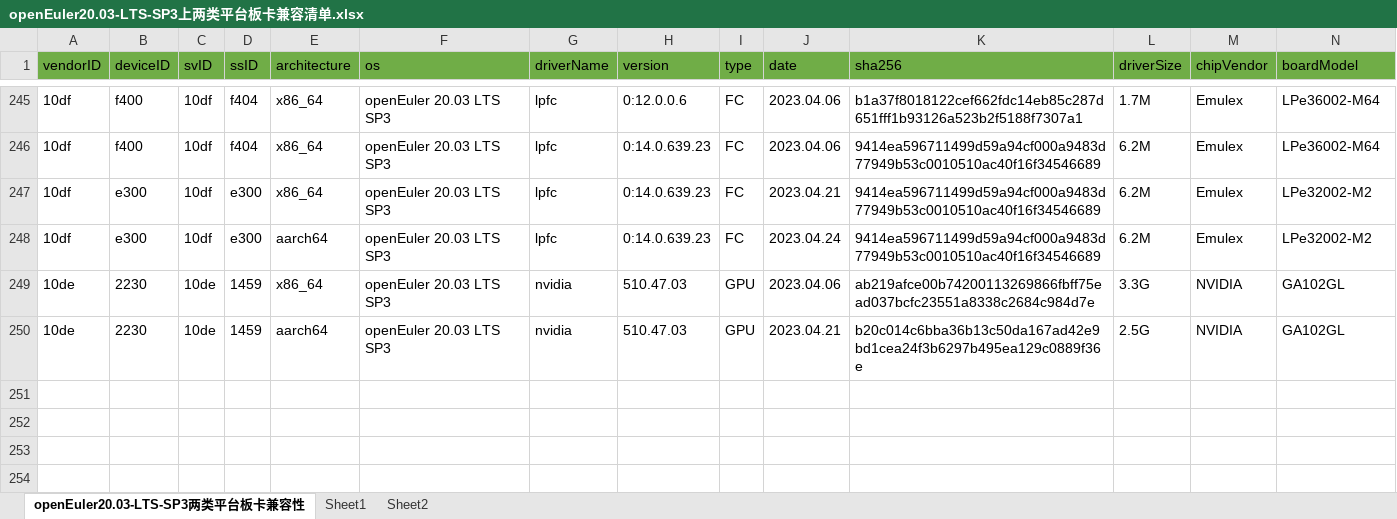
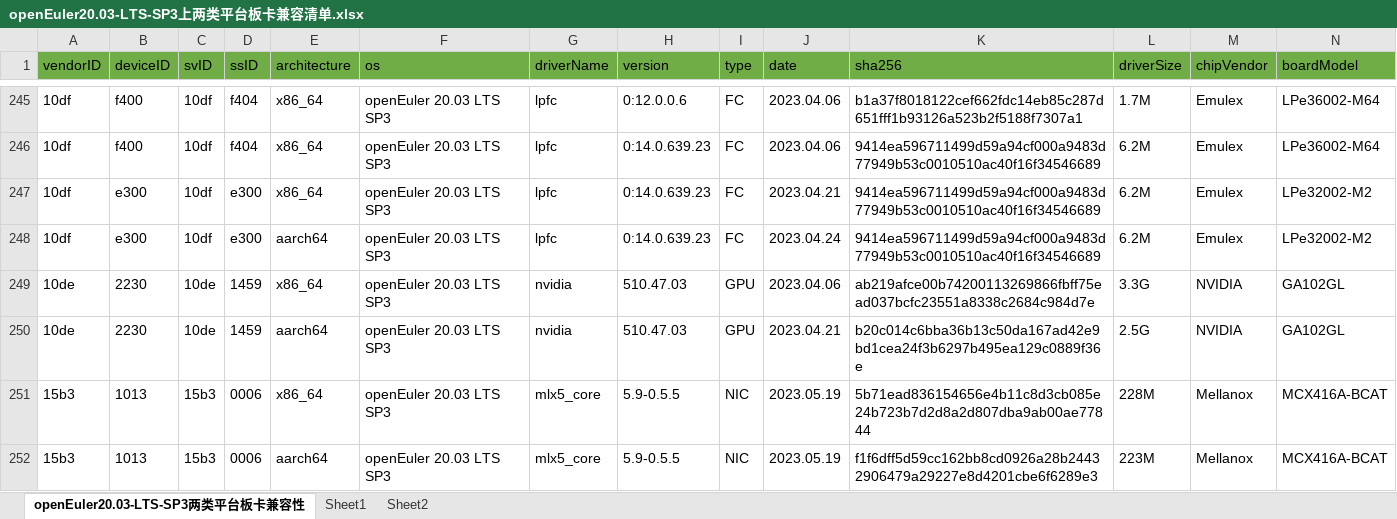
Before and after one commit to openeuler-mirror/openEuler-portal, an Excel workbook: data/compatibility/openEuler20.03-LTS-SP3上两类平台板卡兼容清单.xlsx, sheet openEuler20.03-LTS-SP3两类平台板卡兼容性, drawn as a sheet; only a part is shown, gaps mark what is left out; values as stored, in another font and other column widths than the file's, no borders; rows hold the shown columns only; the diff names each change by its address in the sheet, - before the commit and + after, or states it on an @@ line.

Commit message:
update excel

```diff
--- a/data/compatibility/openEuler20.03-LTS-SP3上两类平台板卡兼容清单.xlsx (sheet openEuler20.03-LTS-SP3两类平台板卡兼容性)
+++ b/data/compatibility/openEuler20.03-LTS-SP3上两类平台板卡兼容清单.xlsx (sheet openEuler20.03-LTS-SP3两类平台板卡兼容性)
+row 251: 15b3 | 1013 | 15b3 | 0006 | x86_64 | openEuler 20.03 LTS SP3 | mlx5_core | 5.9-0.5.5 | NIC | 2023.05.19 | 5b71ead836154656e4b11c8d3cb085e24b723b7d2d8a2d807dba9ab00ae77844 | 228M | Mellanox | MCX416A-BCAT
+row 252: 15b3 | 1013 | 15b3 | 0006 | aarch64 | openEuler 20.03 LTS SP3 | mlx5_core | 5.9-0.5.5 | NIC | 2023.05.19 | f1f6dff5d59cc162bb8cd0926a28b24432906479a29227e8d4201cbe6f6289e3 | 223M | Mellanox | MCX416A-BCAT
```
Also changed, not shown: data/compatibility/openEuler22.03-LTS上两类平台板卡兼容清单.xlsx, 2 other files.
